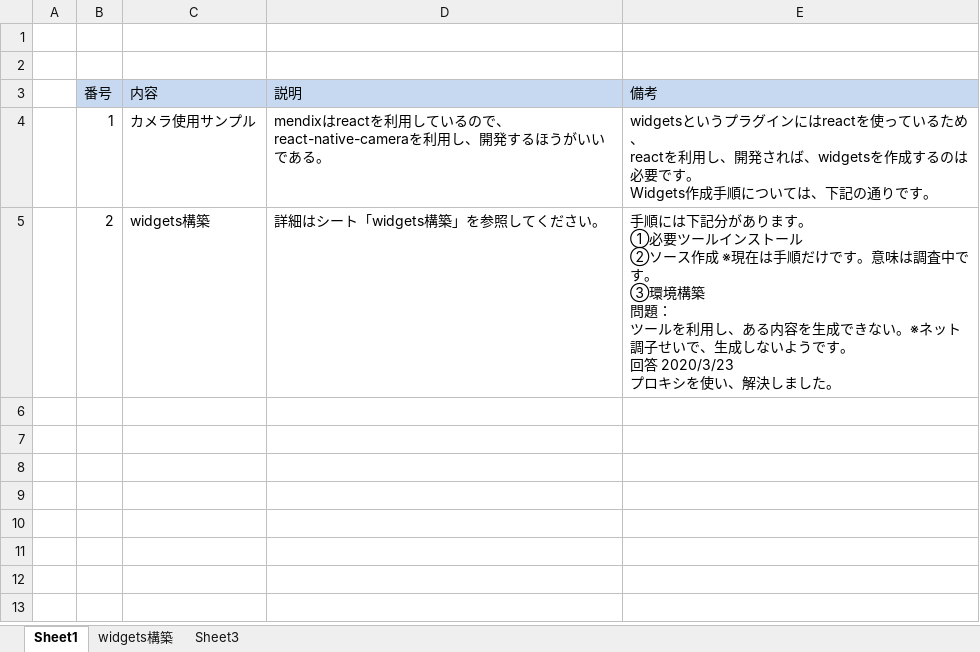
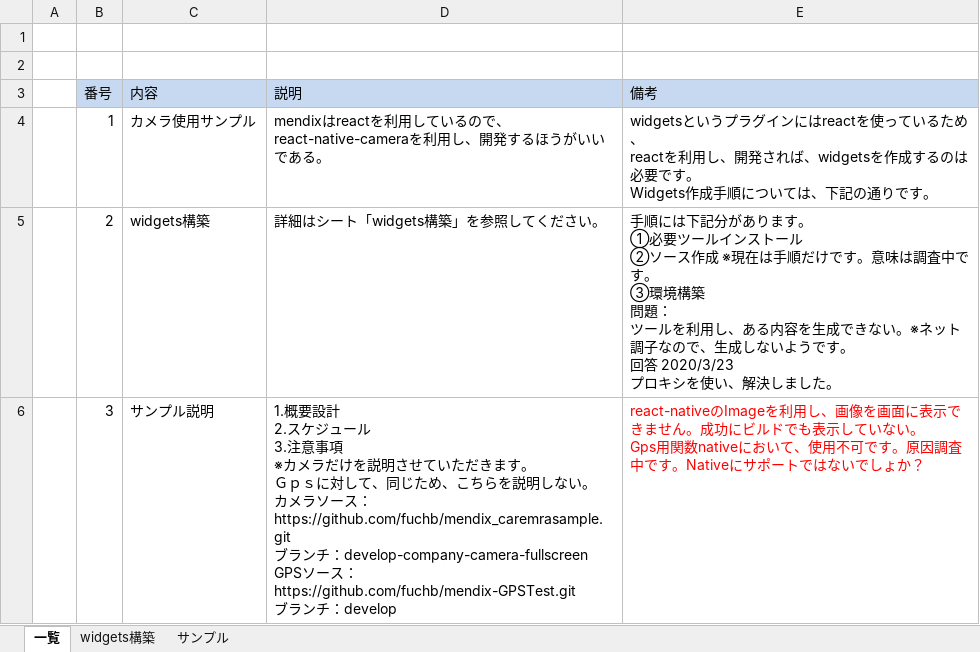
Before and after one commit to fuchb/mendix_caremrasample, an Excel workbook: 調査一覧.xlsx, sheet 一覧, drawn as a sheet; values as stored, in another font and other column widths than the file's, no borders; ↵ is a line break in a cell; the diff names each change by its address in the sheet, - before the commit and + after, or states it on an @@ line.

```diff
--- a/調査一覧.xlsx (sheet 一覧)
+++ b/調査一覧.xlsx (sheet 一覧)
-sheet tab: Sheet1
+sheet tab: 一覧
-sheet tab: Sheet3
+sheet tab: サンプル
-E5 (備考): …ット調子せいで、生成…
+E5 (備考): …ット調子なので、生成…
+row 6:  | 3 | サンプル説明 | 1.概要設計 ↵ 2.スケジュール ↵ 3.注意事項 ↵ ※カメラだけを説明させていただきます。 ↵ Ｇｐｓに対して、同じため、こちらを説明しない。 ↵ カメラソース： ↵ https://github.com/fuchb/mendix_caremrasample.git ↵ ブランチ：develop-company-camera-fullscreen ↵ GPSソース： ↵ https://github.com/fuchb/mendix-GPSTest.git ↵ ブランチ：develop | react-nativeのImageを利用し、画像を画面に表示できません。成功にビルドでも表示していない。 ↵ Gps用関数nativeにおいて、使用不可です。原因調査中です。Nativeにサポートではないでしょか？
```
Also changed, not shown: 1 other file.
